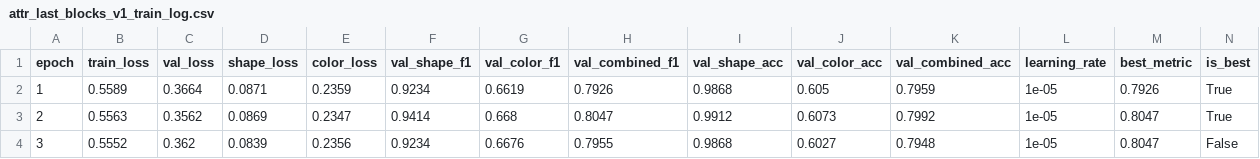
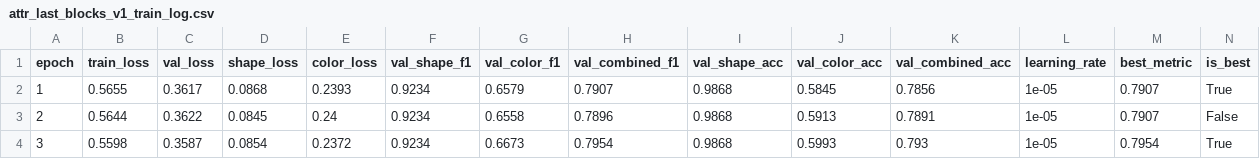
Before and after one commit to GOx9-P/Multiple-Pill-Recognition-And-Interaction-Safety, a CSV file: experiments/attribute_resnet18_last_blocks_finetune/logs/attr_last_blocks_v1_train_log.csv, drawn as a sheet; only a part is shown; the diff covers the shown part only.

```diff
--- a/experiments/attribute_resnet18_last_blocks_finetune/logs/attr_last_blocks_v1_train_log.csv
+++ b/experiments/attribute_resnet18_last_blocks_finetune/logs/attr_last_blocks_v1_train_log.csv
@@ -1,4 +1,4 @@
 epoch,train_loss,val_loss,shape_loss,color_loss,val_shape_f1,val_color_f1,val_combined_f1,val_shape_acc,val_color_acc,val_combined_acc,learning_rate,best_metric,is_best
-1,0.5589,0.3664,0.0871,0.2359,0.9234,0.6619,0.7926,0.9868,0.605,0.7959,1e-05,0.7926,True
-2,0.5563,0.3562,0.0869,0.2347,0.9414,0.668,0.8047,0.9912,0.6073,0.7992,1e-05,0.8047,True
-3,0.5552,0.362,0.0839,0.2356,0.9234,0.6676,0.7955,0.9868,0.6027,0.7948,1e-05,0.8047,False
+1,0.5655,0.3617,0.0868,0.2393,0.9234,0.6579,0.7907,0.9868,0.5845,0.7856,1e-05,0.7907,True
+2,0.5644,0.3622,0.0845,0.24,0.9234,0.6558,0.7896,0.9868,0.5913,0.7891,1e-05,0.7907,False
+3,0.5598,0.3587,0.0854,0.2372,0.9234,0.6673,0.7954,0.9868,0.5993,0.793,1e-05,0.7954,True
```
Also changed, not shown: 135 edited cells elsewhere in this file, experiments/attribute_resnet18_head_tune/logs/attr_head_v1_train_log.csv, 48 other files.
